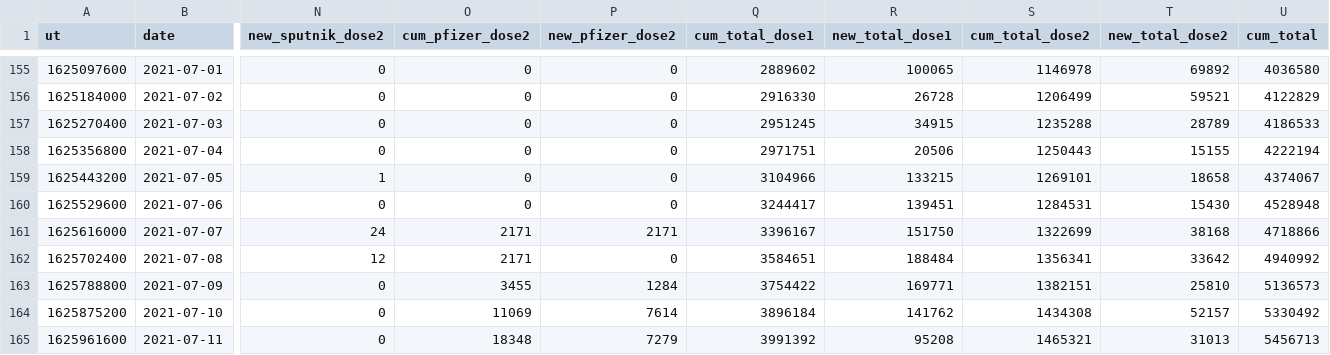
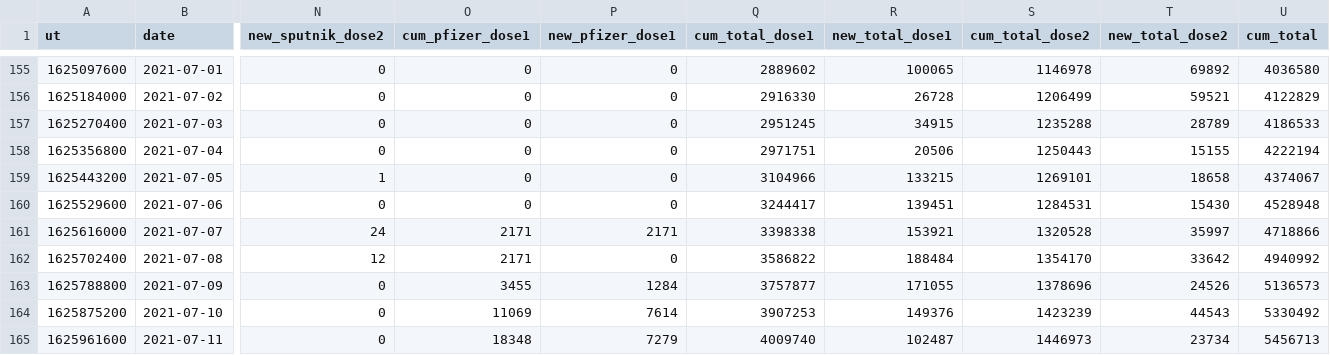
Before and after one commit to nuuuwan/covid19, a TSV file: covid19.epid.vaxs.latest.tsv, drawn as a sheet; only a part is shown, gaps mark what is left out; the diff names each change by its address in the sheet, - before the commit and + after, or states it on an @@ line.

Commit message:
Updated data Mon Jul 12 13:34:18 UTC 2021

```diff
--- a/covid19.epid.vaxs.latest.tsv
+++ b/covid19.epid.vaxs.latest.tsv
-O1: cum_pfizer_dose2
+O1: cum_pfizer_dose1
-P1: new_pfizer_dose2
+P1: new_pfizer_dose1
-Q161 (cum_total_dose1): 3396167
+Q161 (cum_total_dose1): 3398338
-R161 (new_total_dose1): 151750
+R161 (new_total_dose1): 153921
-S161 (cum_total_dose2): 1322699
+S161 (cum_total_dose2): 1320528
-T161 (new_total_dose2): 38168
+T161 (new_total_dose2): 35997
-Q162 (cum_total_dose1): 3584651
+Q162 (cum_total_dose1): 3586822
-S162 (cum_total_dose2): 1356341
+S162 (cum_total_dose2): 1354170
-Q163 (cum_total_dose1): 3754422
+Q163 (cum_total_dose1): 3757877
-R163 (new_total_dose1): 169771
+R163 (new_total_dose1): 171055
-S163 (cum_total_dose2): 1382151
+S163 (cum_total_dose2): 1378696
-T163 (new_total_dose2): 25810
+T163 (new_total_dose2): 24526
-Q164 (cum_total_dose1): 3896184
+Q164 (cum_total_dose1): 3907253
-R164 (new_total_dose1): 141762
+R164 (new_total_dose1): 149376
-S164 (cum_total_dose2): 1434308
+S164 (cum_total_dose2): 1423239
-T164 (new_total_dose2): 52157
+T164 (new_total_dose2): 44543
-Q165 (cum_total_dose1): 3991392
+Q165 (cum_total_dose1): 4009740
-R165 (new_total_dose1): 95208
+R165 (new_total_dose1): 102487
-S165 (cum_total_dose2): 1465321
+S165 (cum_total_dose2): 1446973
-T165 (new_total_dose2): 31013
+T165 (new_total_dose2): 23734
```
Also changed, not shown: 1 other file.
